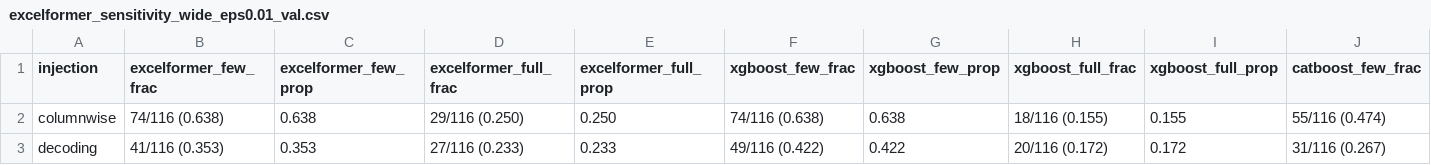
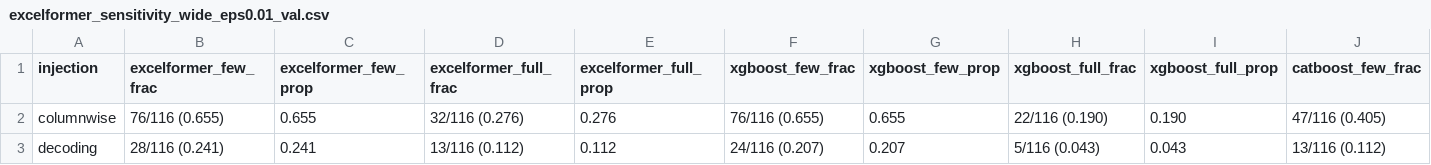
Before and after one commit to shangyuan191/TaBLEau, a CSV file: gnn_injection_analysis/per_model_result/excelformer_sensitivity_wide_eps0.01_val.csv, drawn as a sheet; only a part is shown; the diff covers the shown part only; the diff names each change by its address in the sheet, - before the commit and + after, or states it on an @@ line.

```diff
--- a/gnn_injection_analysis/per_model_result/excelformer_sensitivity_wide_eps0.01_val.csv
+++ b/gnn_injection_analysis/per_model_result/excelformer_sensitivity_wide_eps0.01_val.csv
-B2 (excelformer_few_frac): 74/116 (0.638)
+B2 (excelformer_few_frac): 76/116 (0.655)
-C2 (excelformer_few_prop): 0.638
+C2 (excelformer_few_prop): 0.655
-D2 (excelformer_full_frac): 29/116 (0.250)
+D2 (excelformer_full_frac): 32/116 (0.276)
-E2 (excelformer_full_prop): 0.250
+E2 (excelformer_full_prop): 0.276
-F2 (xgboost_few_frac): 74/116 (0.638)
+F2 (xgboost_few_frac): 76/116 (0.655)
-G2 (xgboost_few_prop): 0.638
+G2 (xgboost_few_prop): 0.655
-H2 (xgboost_full_frac): 18/116 (0.155)
+H2 (xgboost_full_frac): 22/116 (0.190)
-I2 (xgboost_full_prop): 0.155
+I2 (xgboost_full_prop): 0.190
-J2 (catboost_few_frac): 55/116 (0.474)
+J2 (catboost_few_frac): 47/116 (0.405)
-B3 (excelformer_few_frac): 41/116 (0.353)
+B3 (excelformer_few_frac): 28/116 (0.241)
-C3 (excelformer_few_prop): 0.353
+C3 (excelformer_few_prop): 0.241
-D3 (excelformer_full_frac): 27/116 (0.233)
+D3 (excelformer_full_frac): 13/116 (0.112)
-E3 (excelformer_full_prop): 0.233
+E3 (excelformer_full_prop): 0.112
-F3 (xgboost_few_frac): 49/116 (0.422)
+F3 (xgboost_few_frac): 24/116 (0.207)
-G3 (xgboost_few_prop): 0.422
+G3 (xgboost_few_prop): 0.207
-H3 (xgboost_full_frac): 20/116 (0.172)
+H3 (xgboost_full_frac): 5/116 (0.043)
-I3 (xgboost_full_prop): 0.172
+I3 (xgboost_full_prop): 0.043
-J3 (catboost_few_frac): 31/116 (0.267)
+J3 (catboost_few_frac): 13/116 (0.112)
```
Also changed, not shown: 136 edited cells elsewhere in this file, gnn_injection_analysis/per_model_result/excelformer_per_dataset_metrics_test.csv, gnn_injection_analysis/per_model_result/excelformer_per_dataset_metrics_val.csv, 24 other files.
